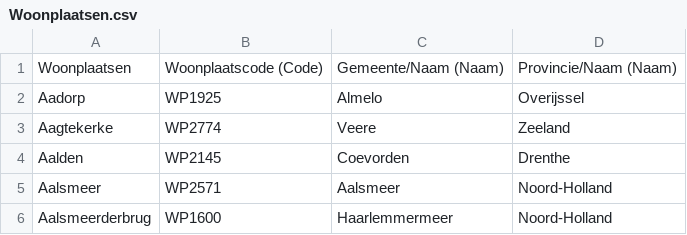
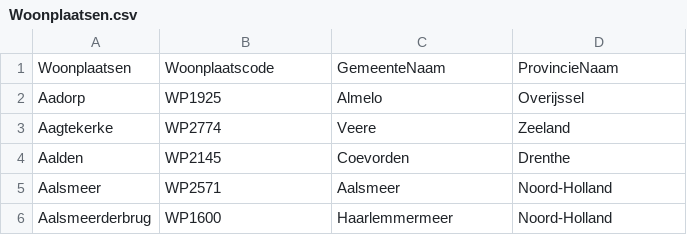
Before and after one commit to BramblePie/FlaskReact, a CSV file: flask-backend/data/Woonplaatsen.csv, drawn as a sheet; only a part is shown.

```diff
--- a/flask-backend/data/Woonplaatsen.csv
+++ b/flask-backend/data/Woonplaatsen.csv
@@ -1,2 +1,2 @@
-"Woonplaatsen";"Woonplaatscode (Code)";"Gemeente/Naam  (Naam)";"Provincie/Naam (Naam)"
+"Woonplaatsen";"Woonplaatscode";"GemeenteNaam";"ProvincieNaam"
 "Aadorp";"WP1925    ";"Almelo                             ";"Overijssel               "
```
Also changed, not shown: 3 other files.
